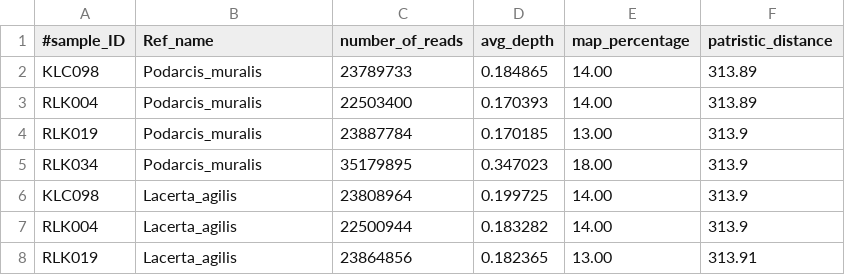
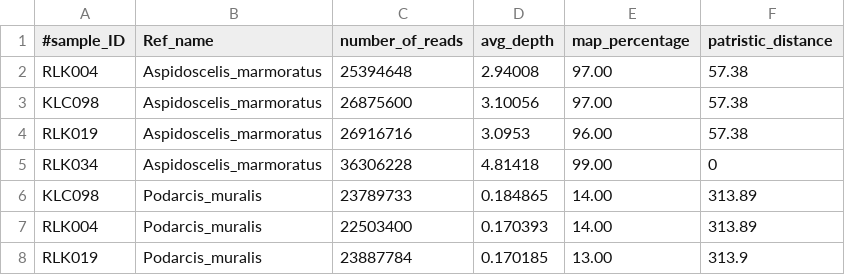
Before and after one commit to KLab-UT/NGS_mapping_and_phylodist, a CSV file: depth_and_dist.csv, drawn as a sheet; only a part is shown; the shorter side is filled out with more unchanged rows.

```diff
--- a/depth_and_dist.csv
+++ b/depth_and_dist.csv
@@ -1,2 +1,6 @@
 #sample_ID, Ref_name, number_of_reads, avg_depth, map_percentage, patristic_distance
+RLK004,Aspidoscelis_marmoratus,25394648,2.94008,97.00,57.38
+KLC098,Aspidoscelis_marmoratus,26875600,3.10056,97.00,57.38
+RLK019,Aspidoscelis_marmoratus,26916716,3.0953,96.00,57.38
+RLK034,Aspidoscelis_marmoratus,36306228,4.81418,99.00,0
 KLC098,Podarcis_muralis,23789733,0.184865,14.00,313.89
```
Also changed, not shown: 5 other files.
